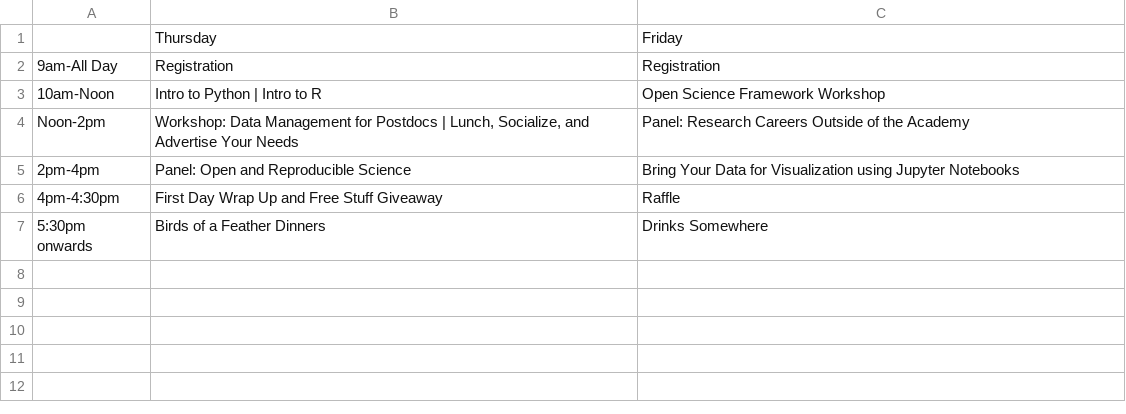
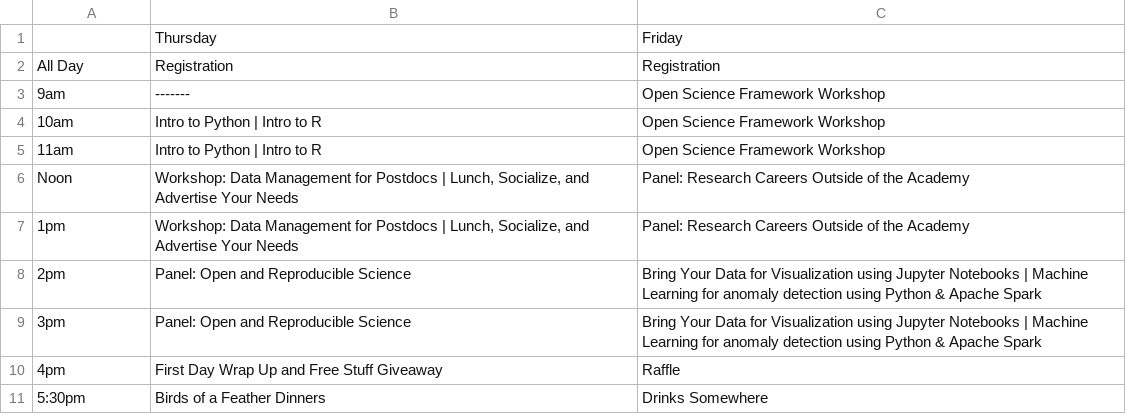
Before and after one commit to resbaz/resbaz2018, a CSV file: tucson/schedule-ua.csv, drawn as a sheet.

Commit message:
Update schedule for earlier friday morning start and new machine learning workshop

```diff
--- a/tucson/schedule-ua.csv
+++ b/tucson/schedule-ua.csv
@@ -1,7 +1,11 @@
 ,Thursday,Friday
-"9am-All Day","Registration","Registration"
-"10am-Noon","Intro to Python | Intro to R","Open Science Framework Workshop"
-"Noon-2pm","Workshop: Data Management for Postdocs | Lunch, Socialize, and Advertise Your Needs","Panel: Research Careers Outside of the Academy"
-"2pm-4pm","Panel: Open and Reproducible Science","Bring Your Data for Visualization using Jupyter Notebooks"
-"4pm-4:30pm","First Day Wrap Up and Free Stuff Giveaway","Raffle"
-"5:30pm onwards","Birds of a Feather Dinners","Drinks Somewhere"
+All Day,Registration,Registration
+9am,-------,Open Science Framework Workshop
+10am,Intro to Python | Intro to R,Open Science Framework Workshop
+11am,Intro to Python | Intro to R,Open Science Framework Workshop
+Noon,"Workshop: Data Management for Postdocs | Lunch, Socialize, and Advertise Your Needs",Panel: Research Careers Outside of the Academy
+1pm,"Workshop: Data Management for Postdocs | Lunch, Socialize, and Advertise Your Needs",Panel: Research Careers Outside of the Academy
+2pm,Panel: Open and Reproducible Science,Bring Your Data for Visualization using Jupyter Notebooks | Machine Learning for anomaly detection using Python & Apache Spark
+3pm,Panel: Open and Reproducible Science,Bring Your Data for Visualization using Jupyter Notebooks | Machine Learning for anomaly detection using Python & Apache Spark
+4pm,First Day Wrap Up and Free Stuff Giveaway,Raffle
+5:30pm,Birds of a Feather Dinners,Drinks Somewhere
```
